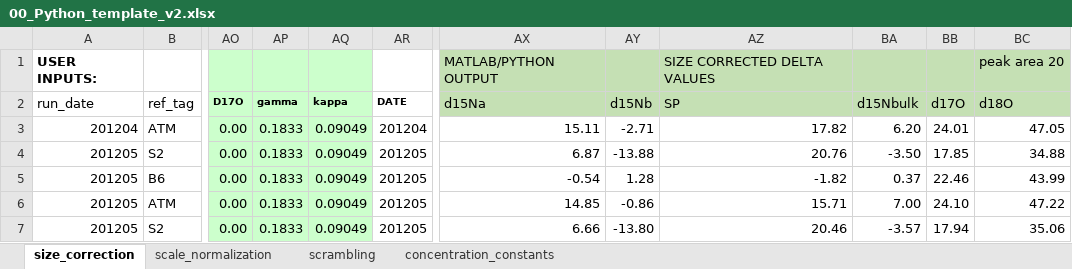
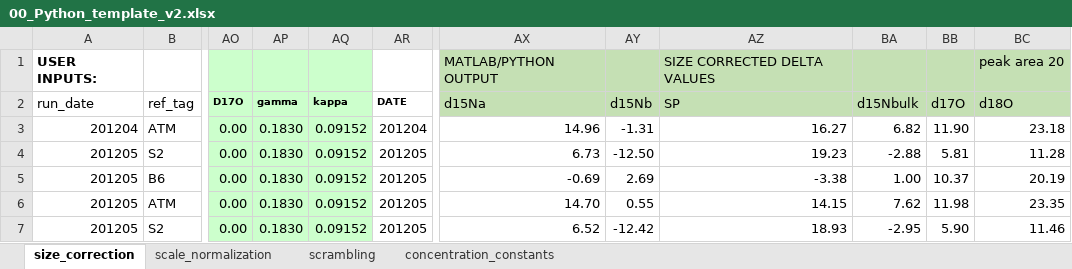
Before and after one commit to ckelly314/pyisotopomer, an Excel workbook: src/00_Python_template_v2.xlsx, sheet size_correction, drawn as a sheet; only a part is shown, gaps mark what is left out; values as stored, in another font and other column widths than the file's, no borders; the diff covers the shown part only; the diff names each change by its address in the sheet, - before the commit and + after, or states it on an @@ line.

```diff
--- a/src/00_Python_template_v2.xlsx (sheet size_correction)
+++ b/src/00_Python_template_v2.xlsx (sheet size_correction)
-AP3:AP7 (gamma): 0.1833
+AP3:AP7 (gamma): 0.1830
-AQ3:AQ7 (kappa): 0.09049
+AQ3:AQ7 (kappa): 0.09152
-AX3 (d15Na): 15.11
+AX3 (d15Na): 14.96
-AY3 (d15Nb): -2.71
+AY3 (d15Nb): -1.31
-AZ3 (SP): 17.82
+AZ3 (SP): 16.27
-BA3 (d15Nbulk): 6.20
+BA3 (d15Nbulk): 6.82
-BB3 (d17O): 24.01
+BB3 (d17O): 11.90
-BC3 (d18O): 47.05
+BC3 (d18O): 23.18
-AX4 (d15Na): 6.87
+AX4 (d15Na): 6.73
-AY4 (d15Nb): -13.88
+AY4 (d15Nb): -12.50
-AZ4 (SP): 20.76
+AZ4 (SP): 19.23
-BA4 (d15Nbulk): -3.50
+BA4 (d15Nbulk): -2.88
-BB4 (d17O): 17.85
+BB4 (d17O): 5.81
-BC4 (d18O): 34.88
+BC4 (d18O): 11.28
-AX5 (d15Na): -0.54
+AX5 (d15Na): -0.69
-AY5 (d15Nb): 1.28
+AY5 (d15Nb): 2.69
-AZ5 (SP): -1.82
+AZ5 (SP): -3.38
-BA5 (d15Nbulk): 0.37
+BA5 (d15Nbulk): 1.00
-BB5 (d17O): 22.46
+BB5 (d17O): 10.37
-BC5 (d18O): 43.99
+BC5 (d18O): 20.19
-AX6 (d15Na): 14.85
+AX6 (d15Na): 14.70
-AY6 (d15Nb): -0.86
+AY6 (d15Nb): 0.55
-AZ6 (SP): 15.71
+AZ6 (SP): 14.15
-BA6 (d15Nbulk): 7.00
+BA6 (d15Nbulk): 7.62
-BB6 (d17O): 24.10
+BB6 (d17O): 11.98
-BC6 (d18O): 47.22
+BC6 (d18O): 23.35
-AX7 (d15Na): 6.66
+AX7 (d15Na): 6.52
-AY7 (d15Nb): -13.80
+AY7 (d15Nb): -12.42
-AZ7 (SP): 20.46
+AZ7 (SP): 18.93
-BA7 (d15Nbulk): -3.57
+BA7 (d15Nbulk): -2.95
-BB7 (d17O): 17.94
+BB7 (d17O): 5.90
-BC7 (d18O): 35.06
+BC7 (d18O): 11.46
```
Also changed, not shown: 80 edited cells elsewhere in this sheet, src/example_scrambling_output.xlsx, 7 other files.
